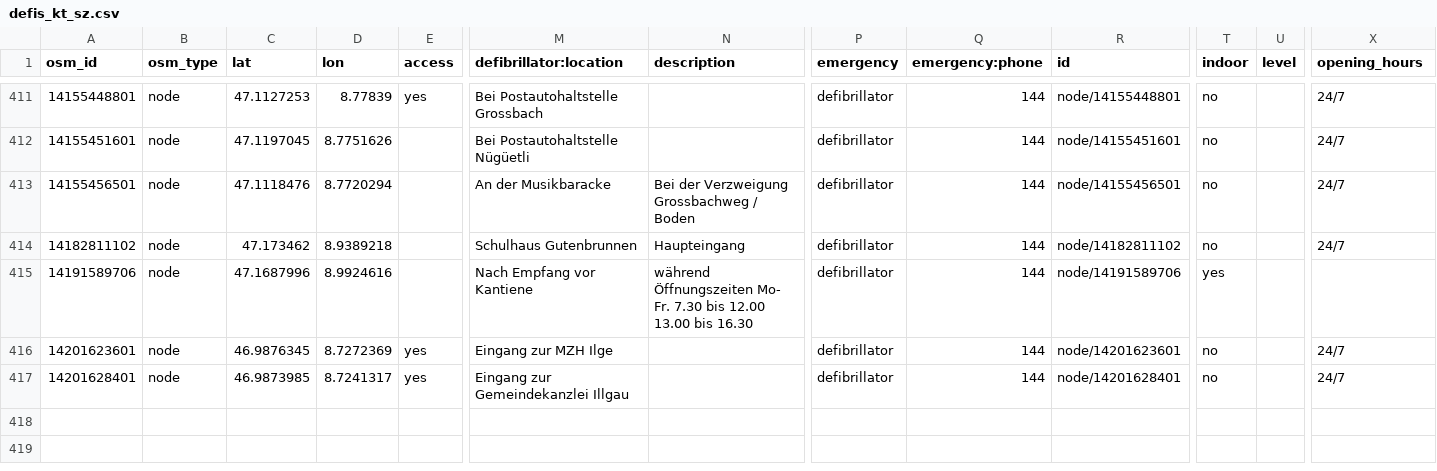
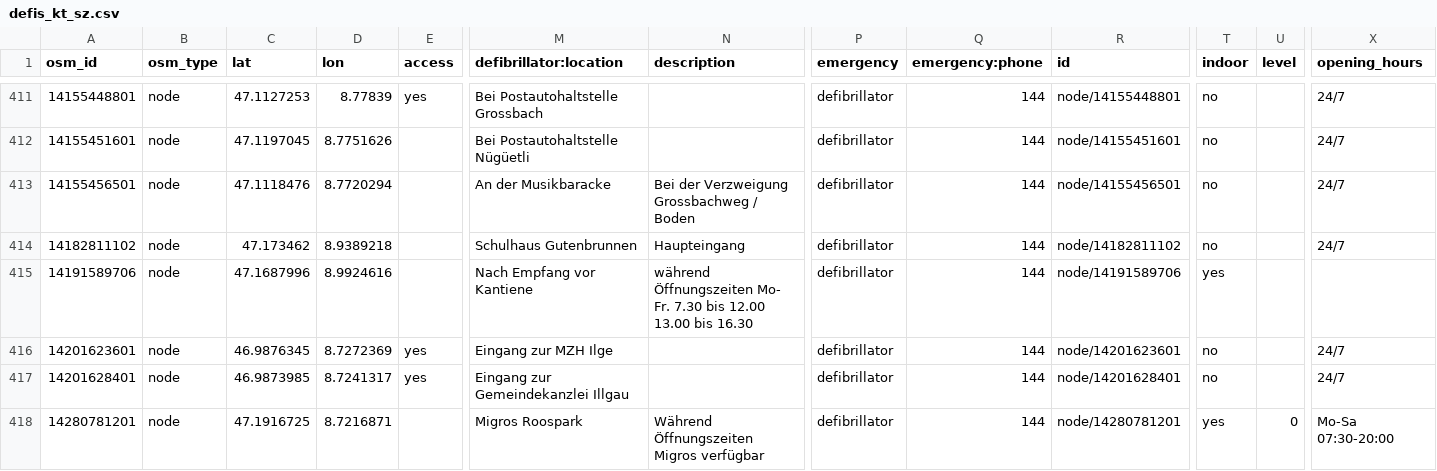
Before and after one commit to defikarte/defi_data, a CSV file: data/csv/defis_kt_sz.csv, drawn as a sheet; only a part is shown, gaps mark what is left out; rows hold the shown columns only; the diff names each change by its address in the sheet, - before the commit and + after, or states it on an @@ line.

```diff
--- a/data/csv/defis_kt_sz.csv
+++ b/data/csv/defis_kt_sz.csv
+row 418: 14280781201 | node | 47.1916725 | 8.7216871 |  | Migros Roospark | Während Öffnungszeiten Migros verfügbar | defibrillator | 144 | node/14280781201 | yes | 0 | Mo-Sa 07:30-20:00
```
Also changed, not shown: data/csv/defis_dispo_luks.csv, data/csv/defis_kt_lu.csv, 12 other files.
